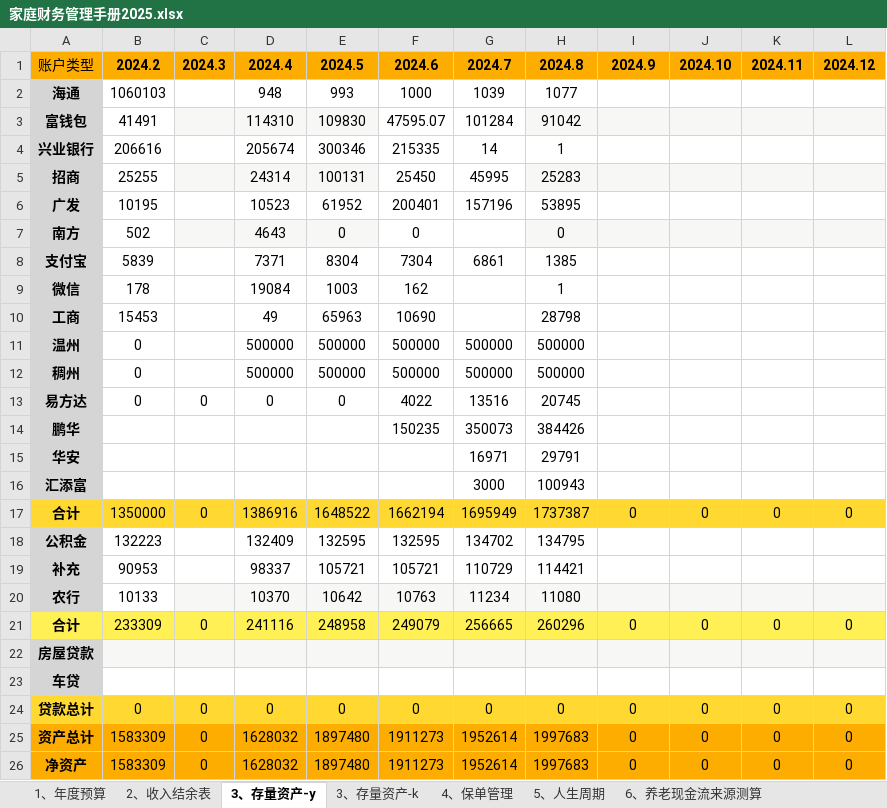
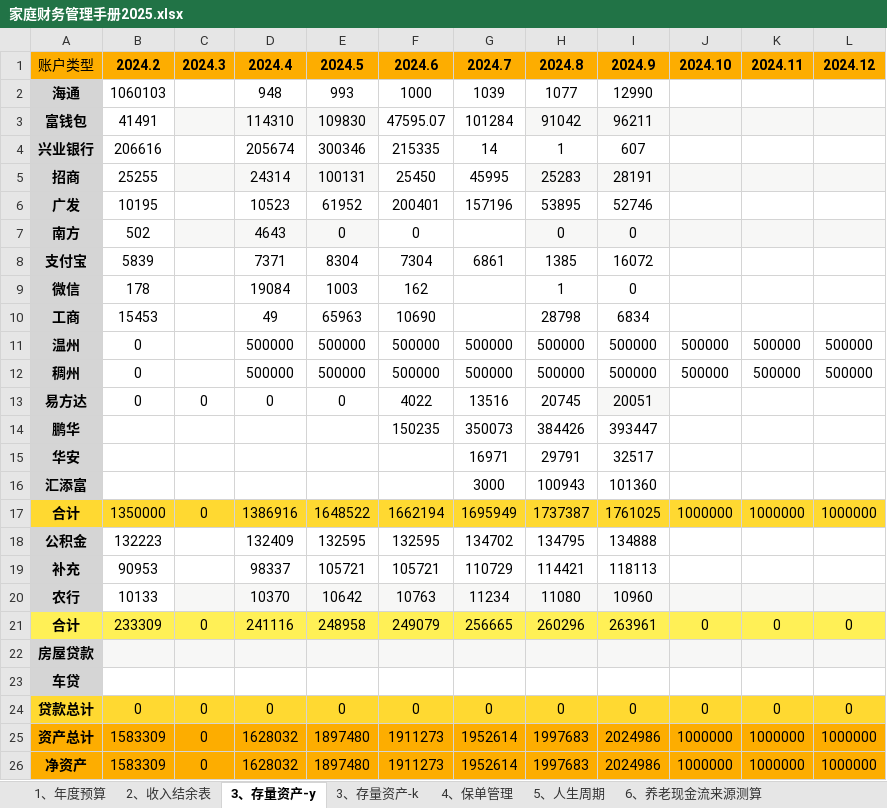
Before and after one commit to luyao-io/luyao.github.io, an Excel workbook: article/家庭财务管理手册2025.xlsx, sheet 3、存量资产-y, drawn as a sheet; values as stored, in another font and other column widths than the file's, no borders; the diff names each change by its address in the sheet, - before the commit and + after, or states it on an @@ line.

```diff
--- a/article/家庭财务管理手册2025.xlsx (sheet 3、存量资产-y)
+++ b/article/家庭财务管理手册2025.xlsx (sheet 3、存量资产-y)
-I2: (empty)
+I2: 12990
-I3: (empty)
+I3: 96211
-I4: (empty)
+I4: 607
-I5: (empty)
+I5: 28191
-I6: (empty)
+I6: 52746
-I7: (empty)
+I7: 0
-I8: (empty)
+I8: 16072
-I9: (empty)
+I9: 0
-I10: (empty)
+I10: 6834
-I11:I12: (empty)
+I11:I12: 500000
-J11:J12: (empty)
+J11:J12: 500000
-K11:K12: (empty)
+K11:K12: 500000
-L11:L12: (empty)
+L11:L12: 500000
-I13: (empty)
+I13: 20051
-I13 fill: none
+I13 fill: #F7F7F6
-I14: (empty)
+I14: 393447
-I15: (empty)
+I15: 32517
-I16: (empty)
+I16: 101360
-I17: 0
+I17: 1761025
-J17: 0
+J17: 1000000
-K17: 0
+K17: 1000000
-L17: 0
+L17: 1000000
-I18: (empty)
+I18: 134888
-I19: (empty)
+I19: 118113
-I20: (empty)
+I20: 10960
-I21: 0
+I21: 263961
-I25:I26: 0
+I25:I26: 2024986
-J25:J26: 0
+J25:J26: 1000000
-K25:K26: 0
+K25:K26: 1000000
-L25:L26: 0
+L25:L26: 1000000
```
Also changed, not shown: sheet 3、存量资产-k, sheet 2、收入结余表, charts or pictures, 1 other file.
